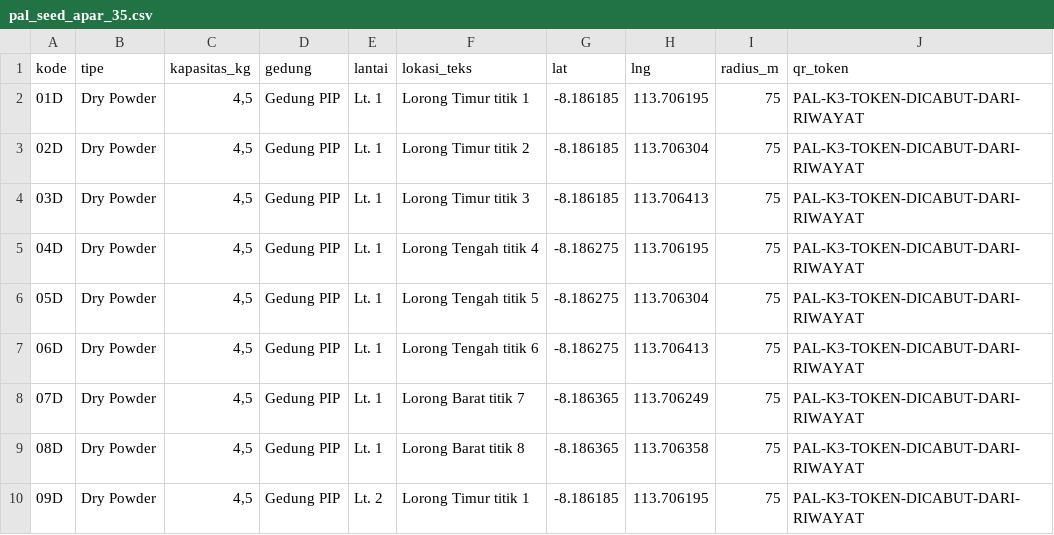
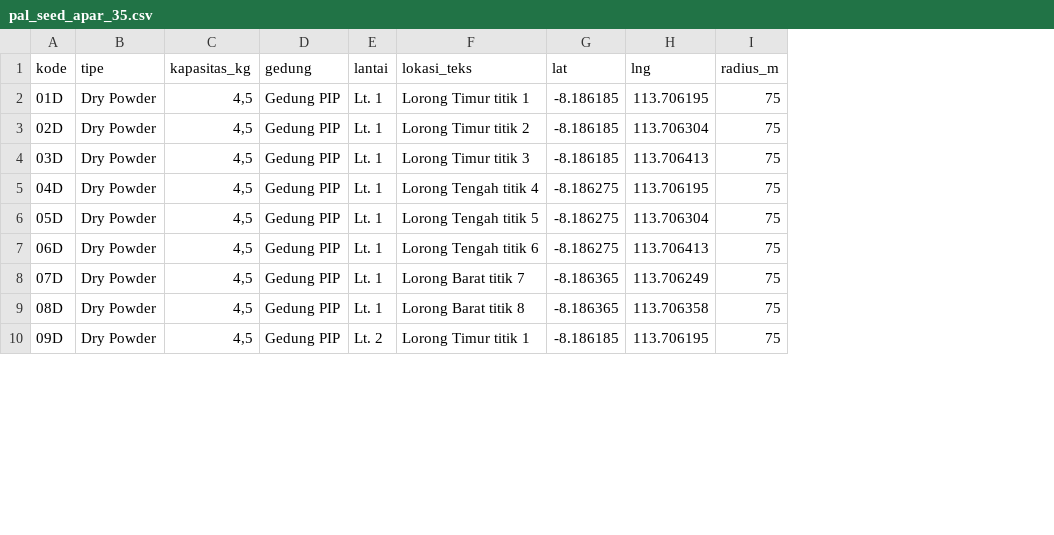
Before and after one commit to Tiyouw/pal-k3, a CSV file: database/seed/pal_seed_apar_35.csv, drawn as a sheet; only a part is shown; the diff names each change by its address in the sheet, - before the commit and + after, or states it on an @@ line.

Commit message:
Hapus rahasia dari berkas data awal agar repo bisa dipublikasikan
Repositori akan dibuka publik supaya klien non-teknis bisa membuka
tautannya untuk tugas akhir. Dua rahasia ikut tersimpan di dalam repo
dan harus dicabut lebih dulu.

1. Kolom qr_token dibuang dari pal_seed_apar_35.csv. Token adalah
   satu-satunya gerbang penentu aset di InspeksiController::mulai(),
   jadi token yang terbaca publik berarti inspeksi APAR bisa dikirim
   tanpa datang ke lokasi dan premis QR sebagai bukti kehadiran fisik
   runtuh. Token tetap terbit acak lewat Asset::booted().

2. Sandi seragam admin123 dibuang dari UserSeeder. Sandi kini diambil
   dari SEED_SANDI_AWAL di .env, dan bila kosong seeder menerbitkan
   sandi acak lalu mencetaknya sekali ke layar.

Ditambahkan perintah petugas:sandi supaya admin punya jalan resmi
menerbitkan sandi baru tanpa membuka tinker, plus dua penjaga regresi:
CSV tidak boleh memuat token, dan seed ulang tidak boleh mengganti
token karena token sudah tercetak permanen di 35 stiker fisik.

```diff
--- a/database/seed/pal_seed_apar_35.csv
+++ b/database/seed/pal_seed_apar_35.csv
-column J (qr_token), rows 2-10: all PAL-K3-TOKEN-DICABUT-DARI-RIWAYAT
```
Also changed, not shown: 5 other files.
